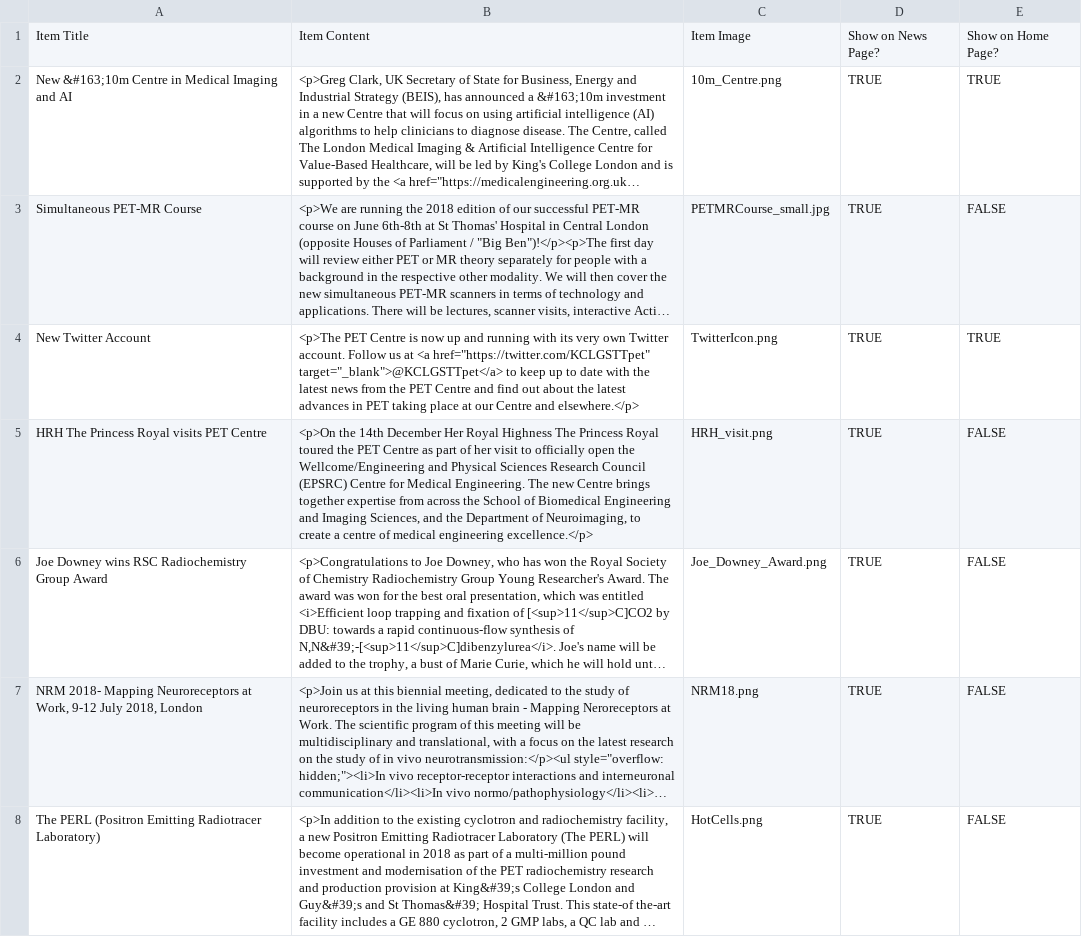
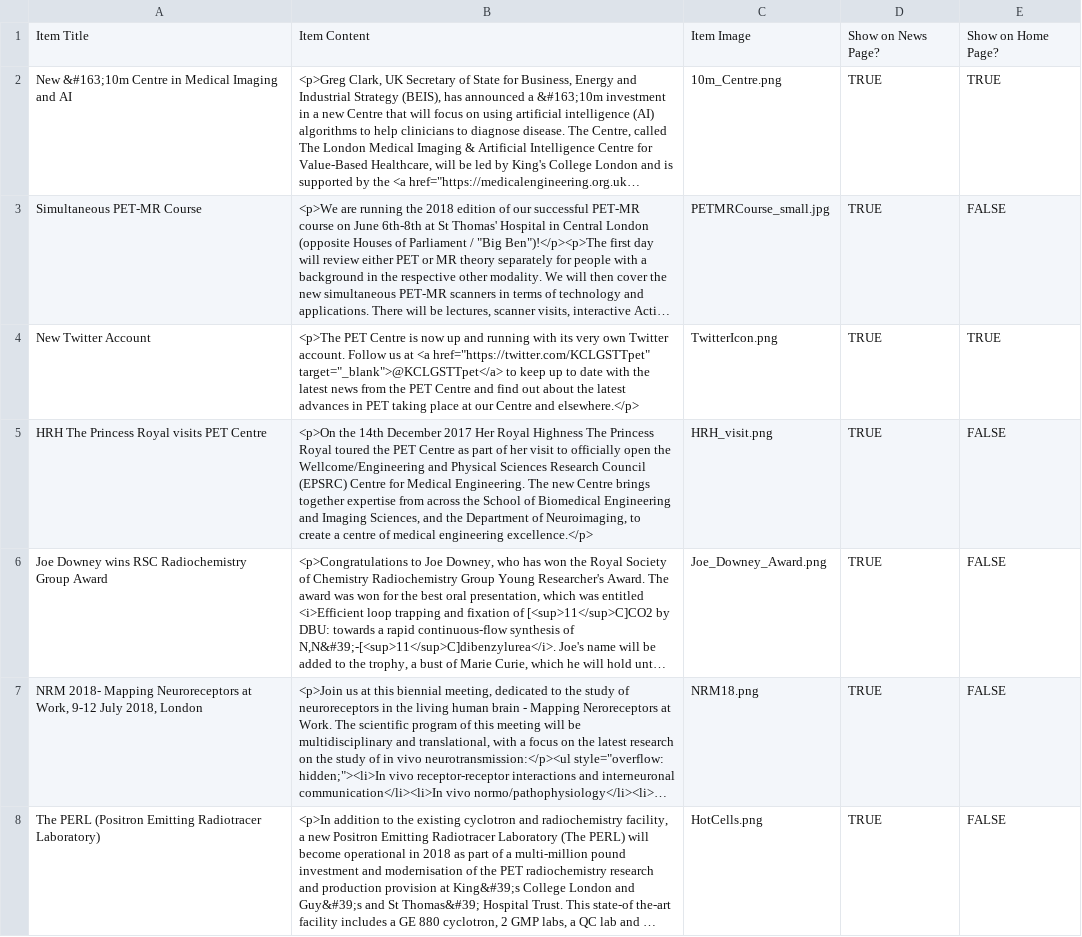
Before and after one commit to sarahmaygould/PETCentre, a CSV file: News/news_items.csv, drawn as a sheet; only a part is shown; long unchanged cells end in …; the diff names each change by its address in the sheet, - before the commit and + after, or states it on an @@ line.

```diff
--- a/News/news_items.csv
+++ b/News/news_items.csv
-B5: …14th December Her Royal…
+B5: …14th December 2017 Her Royal…
```
Also changed, not shown: Jobs/jobs.csv, 15 other files.
